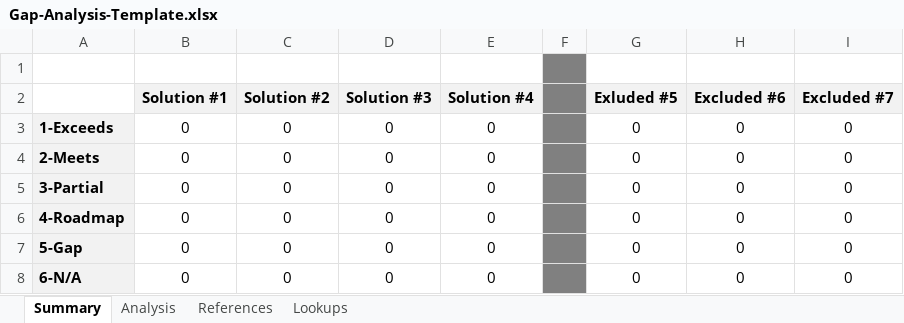
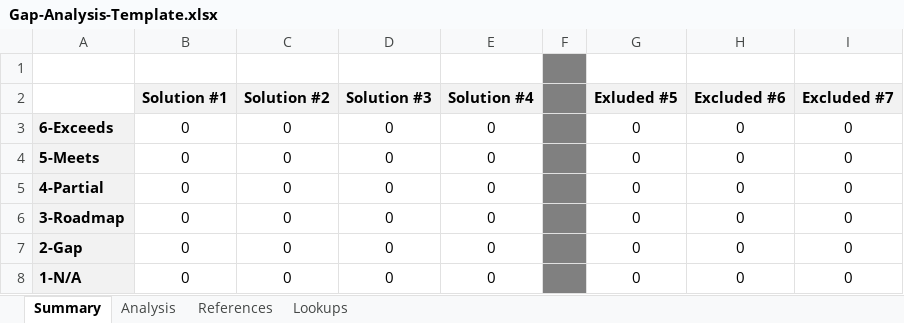
Before and after one commit to intltechventures/Consulting.Project.Tools, an Excel workbook: templates/Gap-Analysis-Template.xlsx, sheet Summary, drawn as a sheet; values as stored, in another font and other column widths than the file's, no borders; the diff names each change by its address in the sheet, - before the commit and + after, or states it on an @@ line.

```diff
--- a/templates/Gap-Analysis-Template.xlsx (sheet Summary)
+++ b/templates/Gap-Analysis-Template.xlsx (sheet Summary)
-A3: 1-Exceeds
+A3: 6-Exceeds
-A4: 2-Meets
+A4: 5-Meets
-A5: 3-Partial
+A5: 4-Partial
-A6: 4-Roadmap
+A6: 3-Roadmap
-A7: 5-Gap
+A7: 2-Gap
-A8: 6-N/A
+A8: 1-N/A
```
Also changed, not shown: sheet Lookups.
